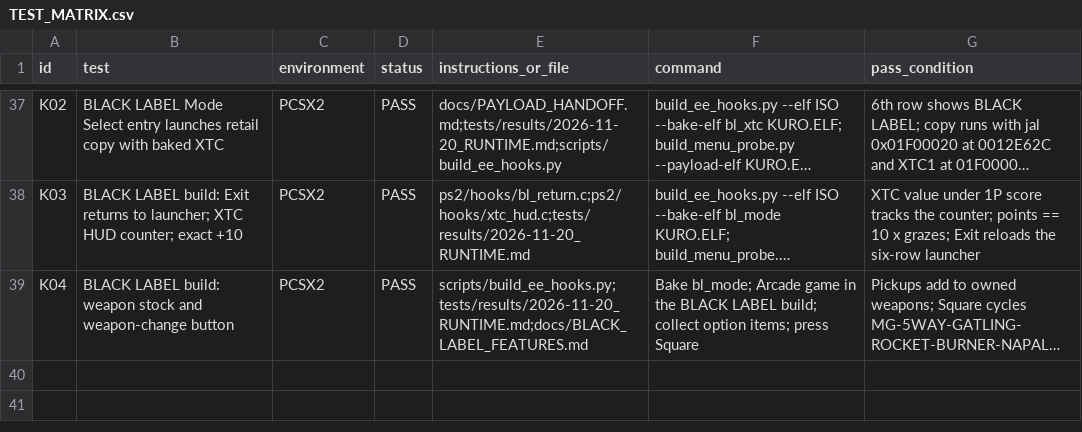
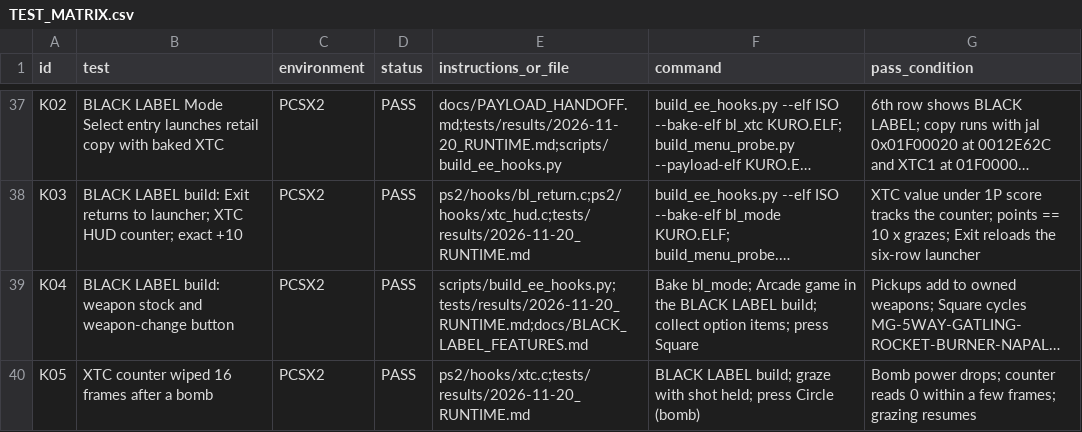
Before and after one commit to calcification/ibara-complete, a CSV file: TEST_MATRIX.csv, drawn as a sheet; only a part is shown, gaps mark what is left out; long unchanged cells end in …; the diff names each change by its address in the sheet, - before the commit and + after, or states it on an @@ line.

```diff
--- a/TEST_MATRIX.csv
+++ b/TEST_MATRIX.csv
+row 40: K05 | XTC counter wiped 16 frames after a bomb | PCSX2 | PASS | ps2/hooks/xtc.c;tests/results/2026-11-20_RUNTIME.md | BLACK LABEL build; graze with shot held; press Circle (bomb) | Bomb power drops; counter reads 0 within a few frames; grazing resumes
```
Also changed, not shown: 5 other files.
